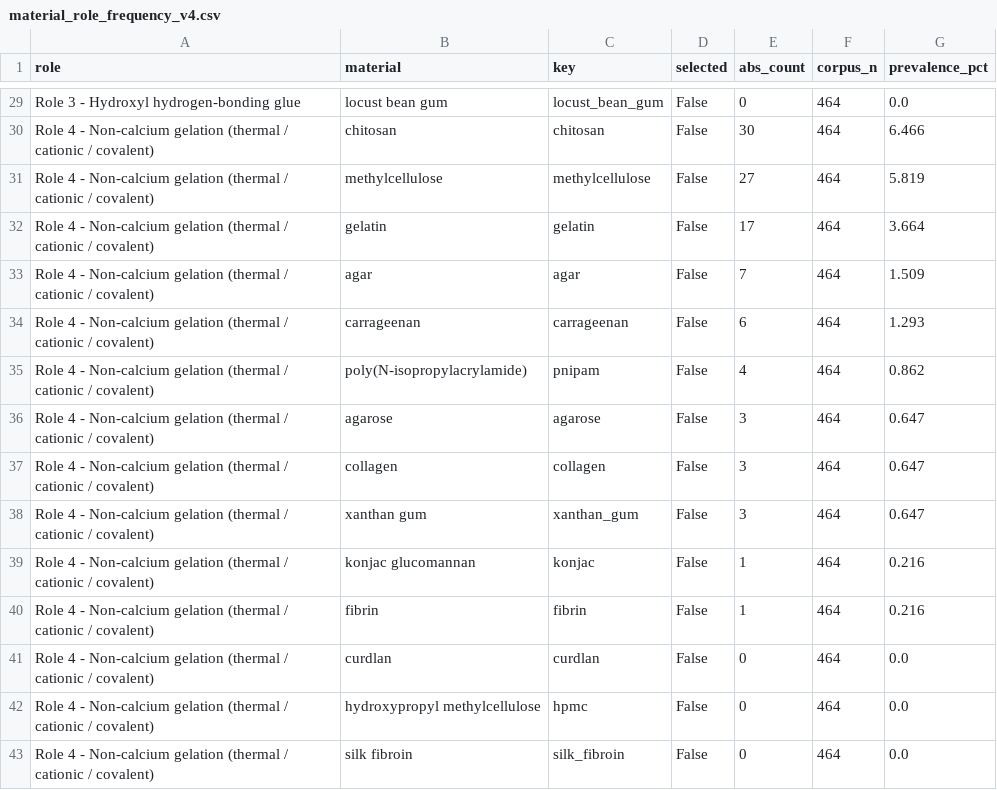
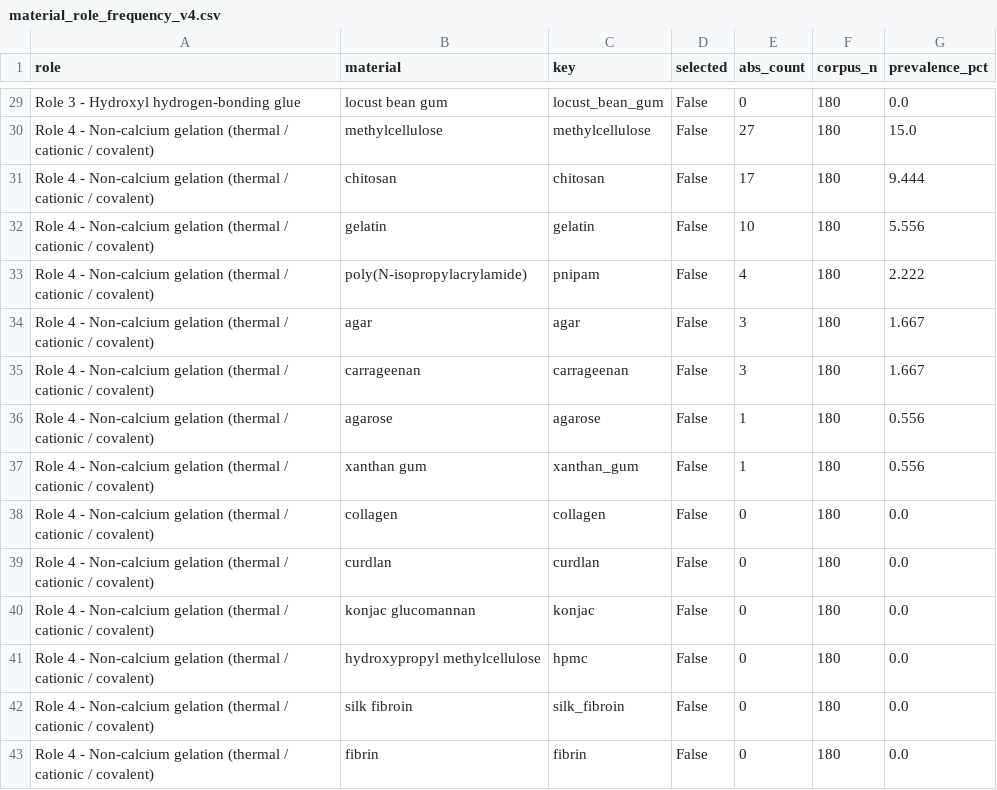
Before and after one commit to tcchung-keeponkeepingon/project_microgreen, a CSV file: reports/material_role_frequency_v4.csv, drawn as a sheet; only a part is shown, gaps mark what is left out; removed rows and columns are numbered as before the commit, all else as after; the diff covers the shown part only; the diff names each change by its address in the sheet, - before the commit and + after, or states it on an @@ line.

Commit message:
Reduce corpus to role-matched papers; per-article journal list; dedup
Restrict data/corpus.jsonl to the R1/R2/R3-matched papers and drop a
pre-existing duplicate record (W4411605093, R2), leaving 180 unique
papers (R1=75, R2=65, R3=40).

- 08_material_frequency.ipynb: final cell now plots the R1/R2/R3-only
  partition (drops the Other bucket), N=180.
- reports/journals_included.csv: now a per-article reference list with
  columns publisher, journal, article name, doi (180 rows; HTML markup
  stripped from titles).
- Regenerate role_partition_v4.csv / material_role_frequency_v4.csv and
  role figure SVGs on the 180-paper corpus.
- Replace stale role_level_corpus_partition_v4.svg (R1/R2/R3/Other) with
  role_level_corpus_partition_nofour_v4.svg (R1/R2/R3 only).

```diff
--- a/reports/material_role_frequency_v4.csv
+++ b/reports/material_role_frequency_v4.csv
-F29 (corpus_n): 464
+F29 (corpus_n): 180
-row 30: Role 4 - Non-calcium gelation (thermal / cationic / covalent) | chitosan | chitosan | False | 30 | 464 | 6.466
-F30 (corpus_n): 464
+F30 (corpus_n): 180
-G30 (prevalence_pct): 5.819
+G30 (prevalence_pct): 15.0
+row 31: Role 4 - Non-calcium gelation (thermal / cationic / covalent) | chitosan | chitosan | False | 17 | 180 | 9.444
-E32 (abs_count): 17
+E32 (abs_count): 10
-F32 (corpus_n): 464
+F32 (corpus_n): 180
-G32 (prevalence_pct): 3.664
+G32 (prevalence_pct): 5.556
+row 33: Role 4 - Non-calcium gelation (thermal / cationic / covalent) | poly(N-isopropylacrylamide) | pnipam | False | 4 | 180 | 2.222
-E34 (abs_count): 7
+E34 (abs_count): 3
-F34:F35 (corpus_n): 464
+F34:F35 (corpus_n): 180
-G34 (prevalence_pct): 1.509
+G34 (prevalence_pct): 1.667
-E35 (abs_count): 6
+E35 (abs_count): 3
-G35 (prevalence_pct): 1.293
+G35 (prevalence_pct): 1.667
-row 35: Role 4 - Non-calcium gelation (thermal / cationic / covalent) | poly(N-isopropylacrylamide) | pnipam | False | 4 | 464 | 0.862
-E36 (abs_count): 3
+E36 (abs_count): 1
-F36 (corpus_n): 464
+F36 (corpus_n): 180
-G36 (prevalence_pct): 0.647
+G36 (prevalence_pct): 0.556
-row 37: Role 4 - Non-calcium gelation (thermal / cationic / covalent) | collagen | collagen | False | 3 | 464 | 0.647
-E37 (abs_count): 3
+E37 (abs_count): 1
-F37 (corpus_n): 464
+F37 (corpus_n): 180
-G37 (prevalence_pct): 0.647
+G37 (prevalence_pct): 0.556
-row 39: Role 4 - Non-calcium gelation (thermal / cationic / covalent) | konjac glucomannan | konjac | False | 1 | 464 | 0.216
-row 40: Role 4 - Non-calcium gelation (thermal / cationic / covalent) | fibrin | fibrin | False | 1 | 464 | 0.216
+row 38: Role 4 - Non-calcium gelation (thermal / cationic / covalent) | collagen | collagen | False | 0 | 180 | 0.0
-F39 (corpus_n): 464
+F39 (corpus_n): 180
+row 40: Role 4 - Non-calcium gelation (thermal / cationic / covalent) | konjac glucomannan | konjac | False | 0 | 180 | 0.0
-F41:F42 (corpus_n): 464
+F41:F42 (corpus_n): 180
+row 43: Role 4 - Non-calcium gelation (thermal / cationic / covalent) | fibrin | fibrin | False | 0 | 180 | 0.0
```
Also changed, not shown: 1 added row, 1 removed row and 55 edited cells elsewhere in this file, reports/role_partition_v4.csv, 7 other files.
